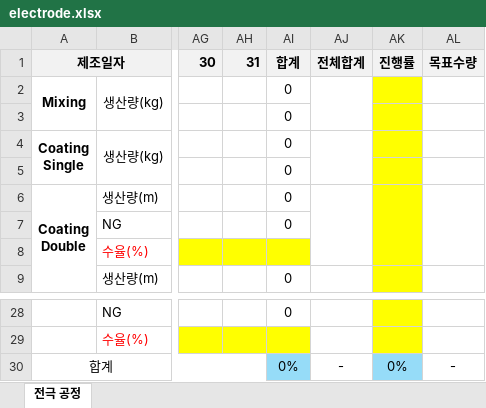
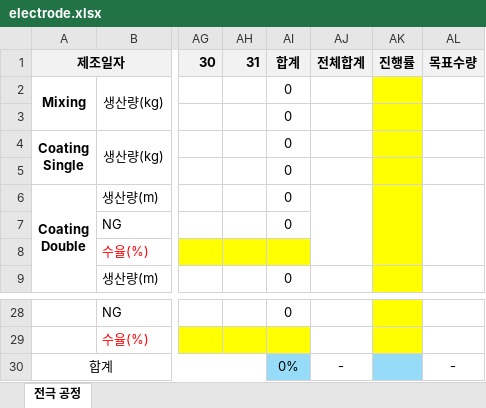
Before and after one commit to euro-cell/MES_BE, an Excel workbook: data/templates/status/electrode.xlsx, sheet 전극 공정, drawn as a sheet; only a part is shown, gaps mark what is left out; values as stored, in another font and other column widths than the file's, no borders; the diff names each change by its address in the sheet, - before the commit and + after, or states it on an @@ line.

```diff
--- a/data/templates/status/electrode.xlsx (sheet 전극 공정)
+++ b/data/templates/status/electrode.xlsx (sheet 전극 공정)
-AJ2:AJ3 merged
-AJ4:AJ5 merged
-AK30: 0%
+AK30: (empty)
```
Also changed, not shown: formulas that keep their value, data/templates/status/assembly.xlsx, data/templates/status/formation.xlsx.
